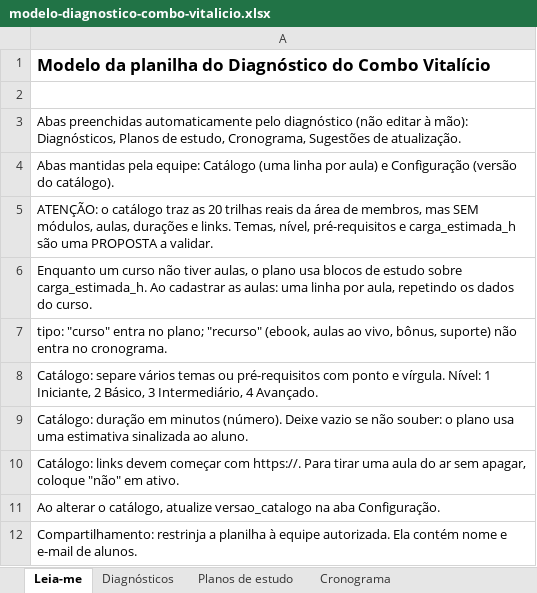
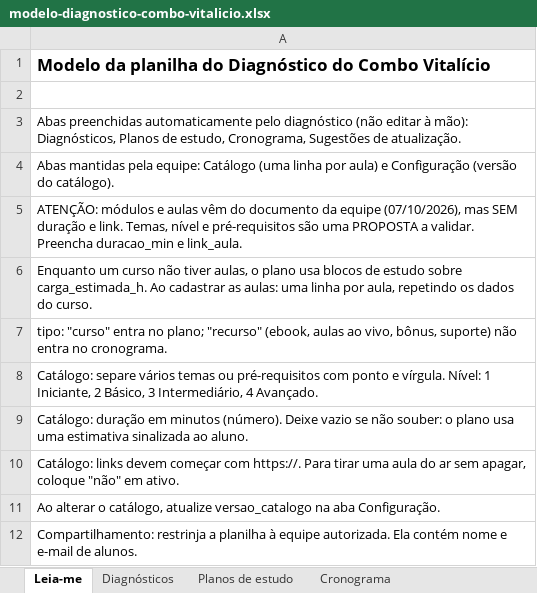
Before and after one commit to arco-grazigalmeida/diagnosticodoaluno, an Excel workbook: planilha/modelo-diagnostico-combo-vitalicio.xlsx, sheet Leia-me, drawn as a sheet; values as stored, in another font and other column widths than the file's, no borders; the diff names each change by its address in the sheet, - before the commit and + after, or states it on an @@ line.

```diff
--- a/planilha/modelo-diagnostico-combo-vitalicio.xlsx (sheet Leia-me)
+++ b/planilha/modelo-diagnostico-combo-vitalicio.xlsx (sheet Leia-me)
-A5: ATENÇÃO: o catálogo traz as 20 trilhas reais da área de membros, mas SEM módulos, aulas, durações e links. Temas, nível, pré-requisitos e carga_estimada_h são uma PROPOSTA a validar.
+A5: ATENÇÃO: módulos e aulas vêm do documento da equipe (07/10/2026), mas SEM duração e link. Temas, nível e pré-requisitos são uma PROPOSTA a validar. Preencha duracao_min e link_aula.
```
Also changed, not shown: sheet Catálogo, sheet Configuração, 9 other files.
